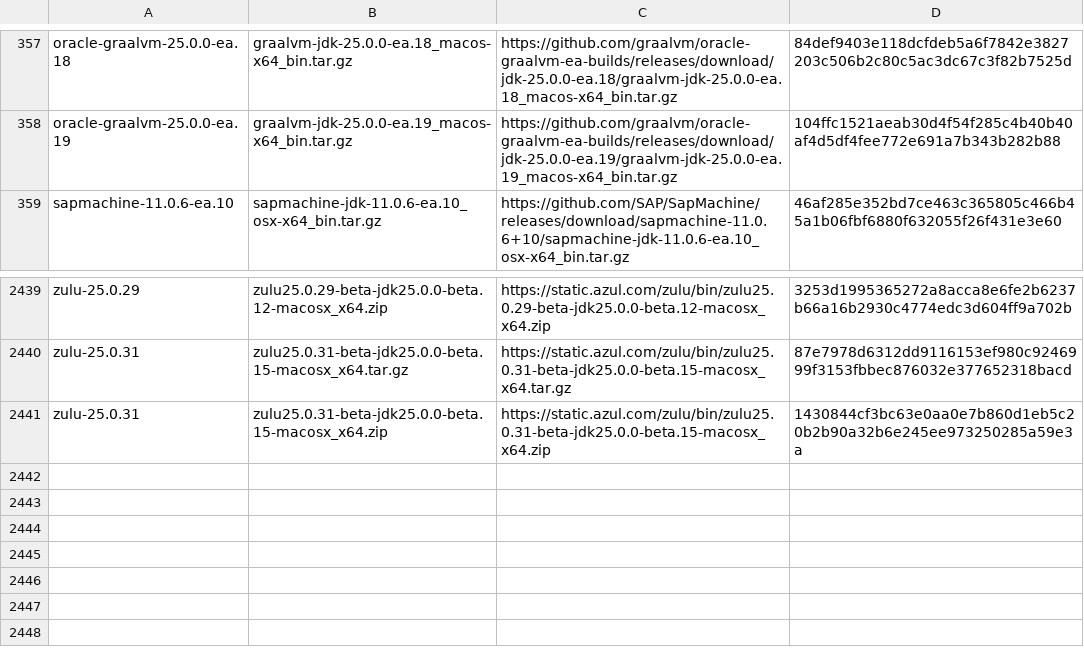
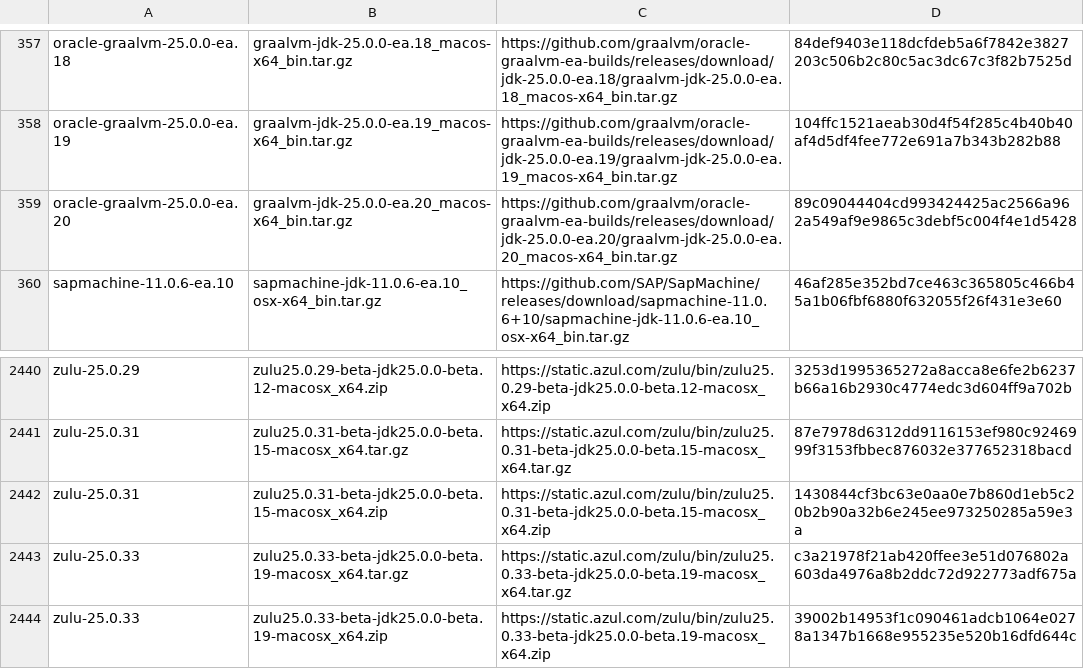
Before and after one commit to halcyon/asdf-java, a TSV file: data/jdk-macosx-x86_64-ea.tsv, drawn as a sheet; only a part is shown, gaps mark what is left out; the diff names each change by its address in the sheet, - before the commit and + after, or states it on an @@ line.

```diff
--- a/data/jdk-macosx-x86_64-ea.tsv
+++ b/data/jdk-macosx-x86_64-ea.tsv
+row 359: oracle-graalvm-25.0.0-ea.20 | graalvm-jdk-25.0.0-ea.20_macos-x64_bin.tar.gz | https://github.com/graalvm/oracle-graalvm-ea-builds/releases/download/jdk-25.0.0-ea.20/graalvm-jdk-25.0.0-ea.20_macos-x64_bin.tar.gz | 89c09044404cd993424425ac2566a962a549af9e9865c3debf5c004f4e1d5428
+row 2443: zulu-25.0.33 | zulu25.0.33-beta-jdk25.0.0-beta.19-macosx_x64.tar.gz | https://static.azul.com/zulu/bin/zulu25.0.33-beta-jdk25.0.0-beta.19-macosx_x64.tar.gz | c3a21978f21ab420ffee3e51d076802a603da4976a8b2ddc72d922773adf675a
+row 2444: zulu-25.0.33 | zulu25.0.33-beta-jdk25.0.0-beta.19-macosx_x64.zip | https://static.azul.com/zulu/bin/zulu25.0.33-beta-jdk25.0.0-beta.19-macosx_x64.zip | 39002b14953f1c090461adcb1064e0278a1347b1668e955235e520b16dfd644c
```
Also changed, not shown: data/jdk-linux-aarch64-ea.tsv, data/jdk-linux-x86_64-ea.tsv, 5 other files.
